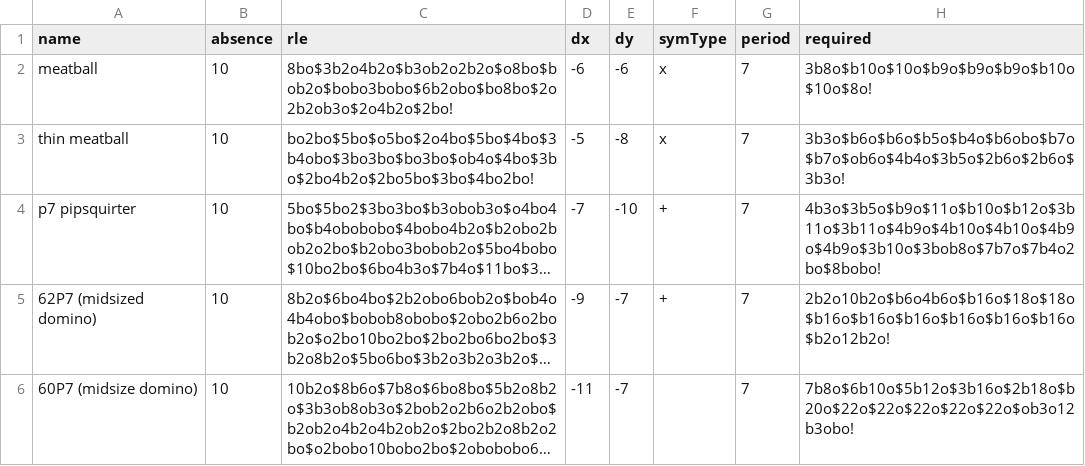
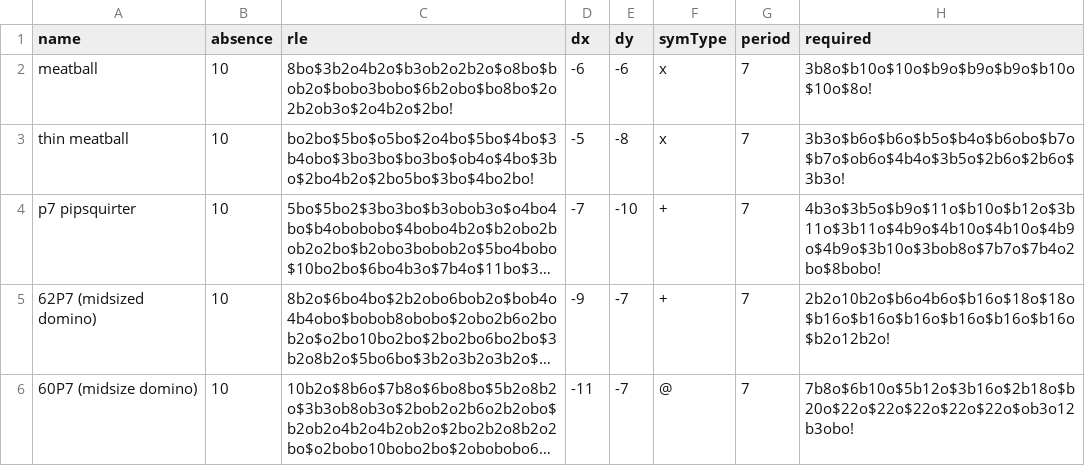
Before and after one commit to luke-kiernan/CatForce_accessories, a CSV file: additional_lists/by_period/p7_sparkers.csv, drawn as a sheet; only a part is shown; long unchanged cells end in …; the diff names each change by its address in the sheet, - before the commit and + after, or states it on an @@ line.

```diff
--- a/additional_lists/by_period/p7_sparkers.csv
+++ b/additional_lists/by_period/p7_sparkers.csv
-F6 (symType): (empty)
+F6 (symType): @
```
Also changed, not shown: 1 other file.
